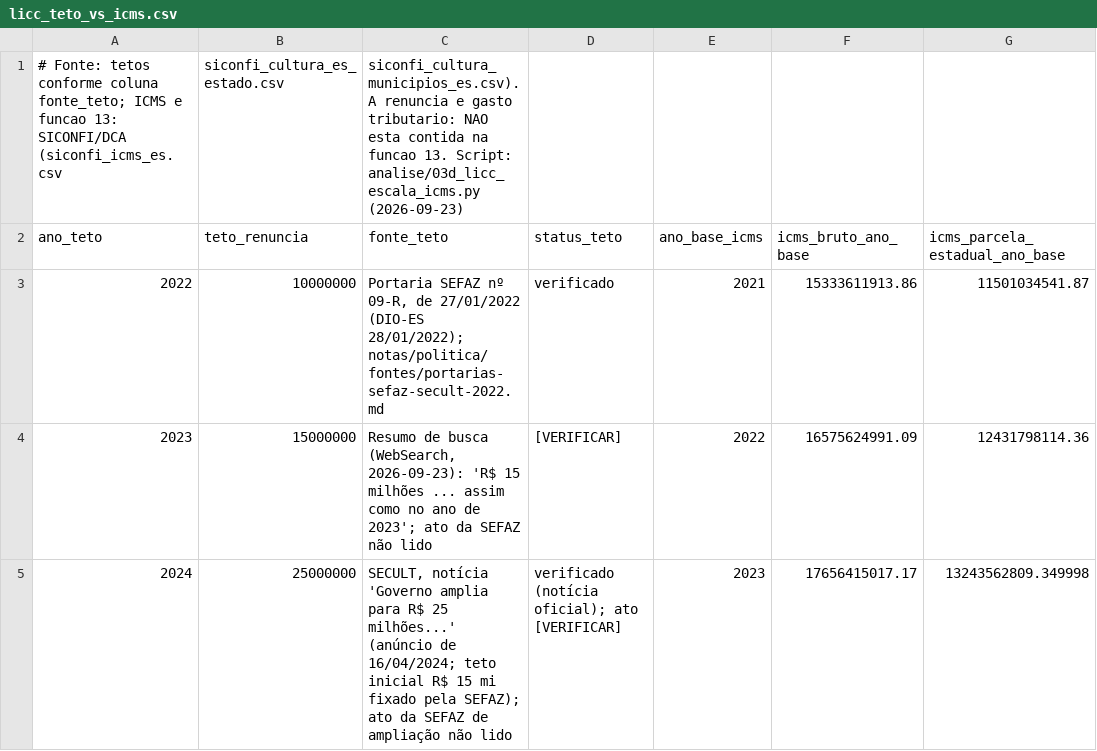
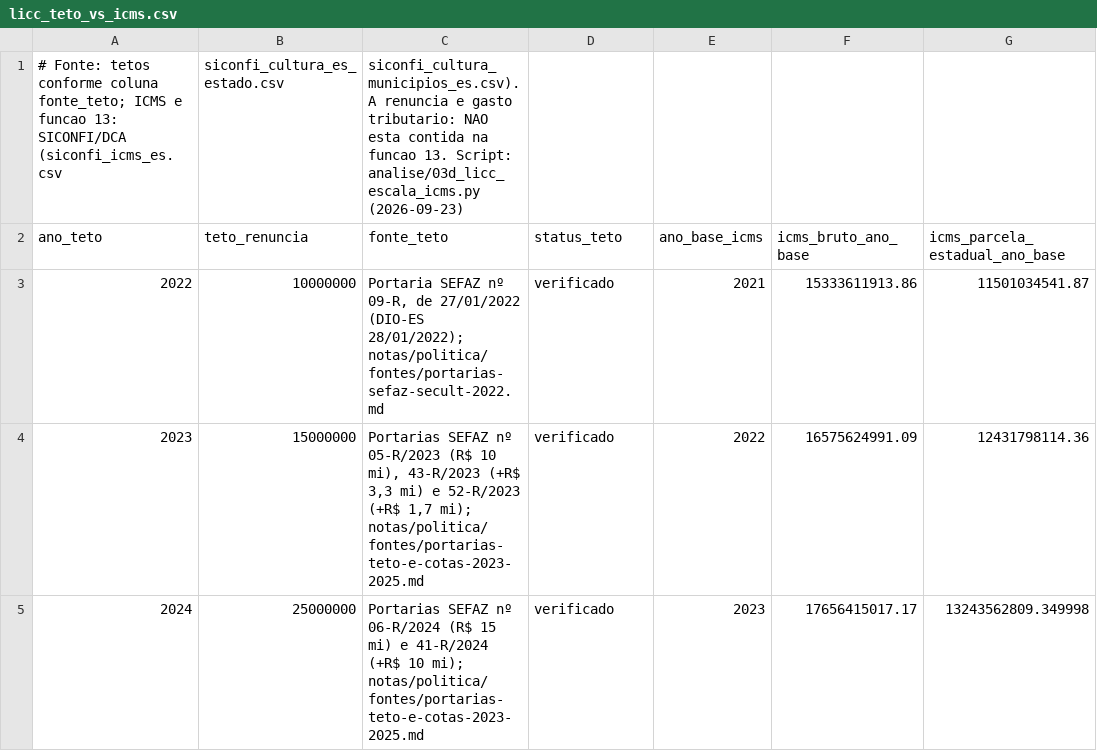
Before and after one commit to fcarva/aval-pol, a CSV file: dados/externos/licc_teto_vs_icms.csv, drawn as a sheet; only a part is shown; the diff covers the shown part only; the diff names each change by its address in the sheet, - before the commit and + after, or states it on an @@ line.

```diff
--- a/dados/externos/licc_teto_vs_icms.csv
+++ b/dados/externos/licc_teto_vs_icms.csv
-C4 (fonte_teto): Resumo de busca (WebSearch, 2026-09-23): 'R$ 15 milhões ... assim como no ano de 2023'; ato da SEFAZ não lido
+C4 (fonte_teto): Portarias SEFAZ nº 05-R/2023 (R$ 10 mi), 43-R/2023 (+R$ 3,3 mi) e 52-R/2023 (+R$ 1,7 mi); notas/politica/fontes/portarias-teto-e-cotas-2023-2025.md
-D4 (status_teto): [VERIFICAR]
+D4 (status_teto): verificado
-C5 (fonte_teto): SECULT, notícia 'Governo amplia para R$ 25 milhões...' (anúncio de 16/04/2024; teto inicial R$ 15 mi fixado pela SEFAZ); ato da SEFAZ de ampliação não lido
+C5 (fonte_teto): Portarias SEFAZ nº 06-R/2024 (R$ 15 mi) e 41-R/2024 (+R$ 10 mi); notas/politica/fontes/portarias-teto-e-cotas-2023-2025.md
-D5 (status_teto): verificado (notícia oficial); ato [VERIFICAR]
+D5 (status_teto): verificado
```
Also changed, not shown: 7 edited cells elsewhere in this file, dados/externos/licc_habilitados_por_cota.csv, 2 other files.
